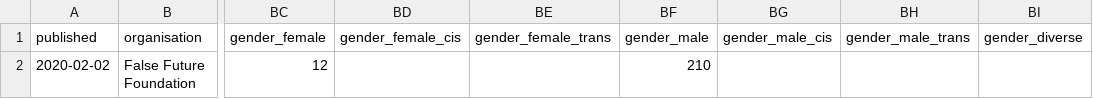
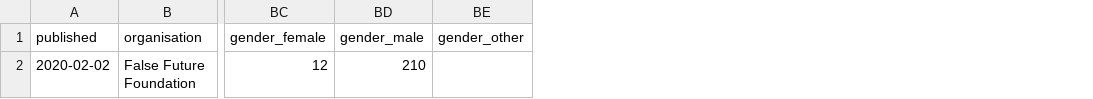
Before and after one commit to open-innovations/diversity-data, a CSV file: data/example-false-future-foundation.csv, drawn as a sheet; only a part is shown, gaps mark what is left out; removed rows and columns are numbered as before the commit, all else as after; the diff names each change by its address in the sheet, - before the commit and + after, or states it on an @@ line.

```diff
--- a/data/example-false-future-foundation.csv
+++ b/data/example-false-future-foundation.csv
-column BD (gender_female_cis), empty
-column BE (gender_female_trans), empty
-column BG (gender_male_cis), empty
-column BH (gender_male_trans), empty
-column BI (gender_diverse), empty
+column BE (gender_other), empty
```
Also changed, not shown: data/example-big-change-corp.csv, data/example-extreme-effort-llc.csv, 5 other files.
